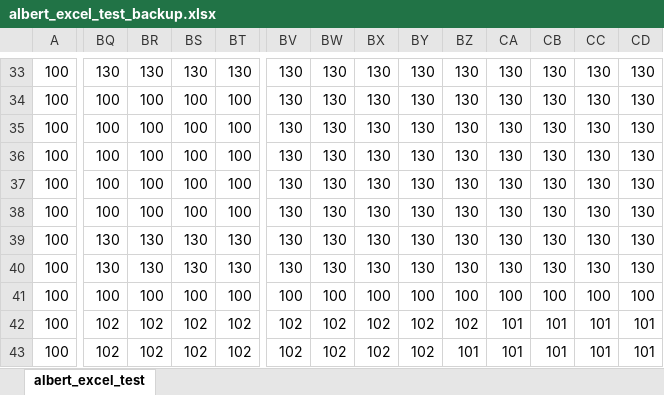
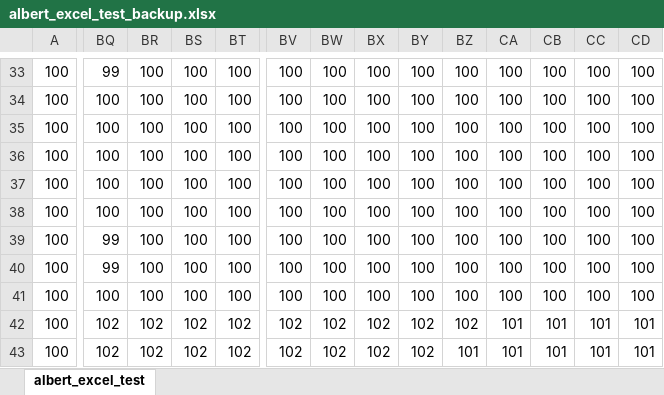
Before and after one commit to sjoerd23/ABM_project, an Excel workbook: data/albert_excel_test_backup.xlsx, sheet albert_excel_test, drawn as a sheet; only a part is shown, gaps mark what is left out; values as stored, in another font and other column widths than the file's, no cell formats; the diff covers the shown part only; the diff names each change by its address in the sheet, - before the commit and + after, or states it on an @@ line.

```diff
--- a/data/albert_excel_test_backup.xlsx (sheet albert_excel_test)
+++ b/data/albert_excel_test_backup.xlsx (sheet albert_excel_test)
-BQ33: 130
+BQ33: 99
-BR33: 130
+BR33: 100
-BS33: 130
+BS33: 100
-BT33: 130
+BT33: 100
-BV33:BV40: 130
+BV33:BV40: 100
-BW33:BW40: 130
+BW33:BW40: 100
-BX33:BX40: 130
+BX33:BX40: 100
-BY33:BY40: 130
+BY33:BY40: 100
-BZ33:BZ40: 130
+BZ33:BZ40: 100
-CA33:CA40: 130
+CA33:CA40: 100
-CB33:CB40: 130
+CB33:CB40: 100
-CC33:CC40: 130
+CC33:CC40: 100
-CD33:CD40: 130
+CD33:CD40: 100
-BQ39:BQ40: 130
+BQ39:BQ40: 99
-BR39:BR40: 130
+BR39:BR40: 100
-BS39:BS40: 130
+BS39:BS40: 100
-BT39:BT40: 130
+BT39:BT40: 100
```
Also changed, not shown: 221 edited cells elsewhere in this sheet, cell formats, 4 other files.
